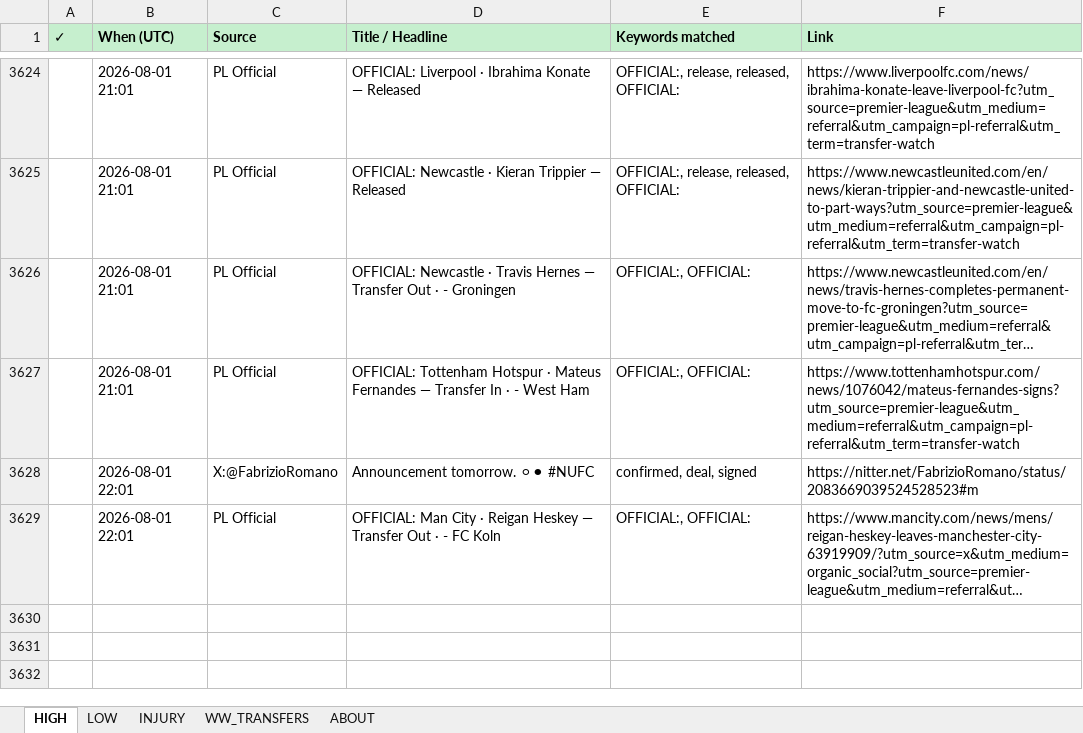
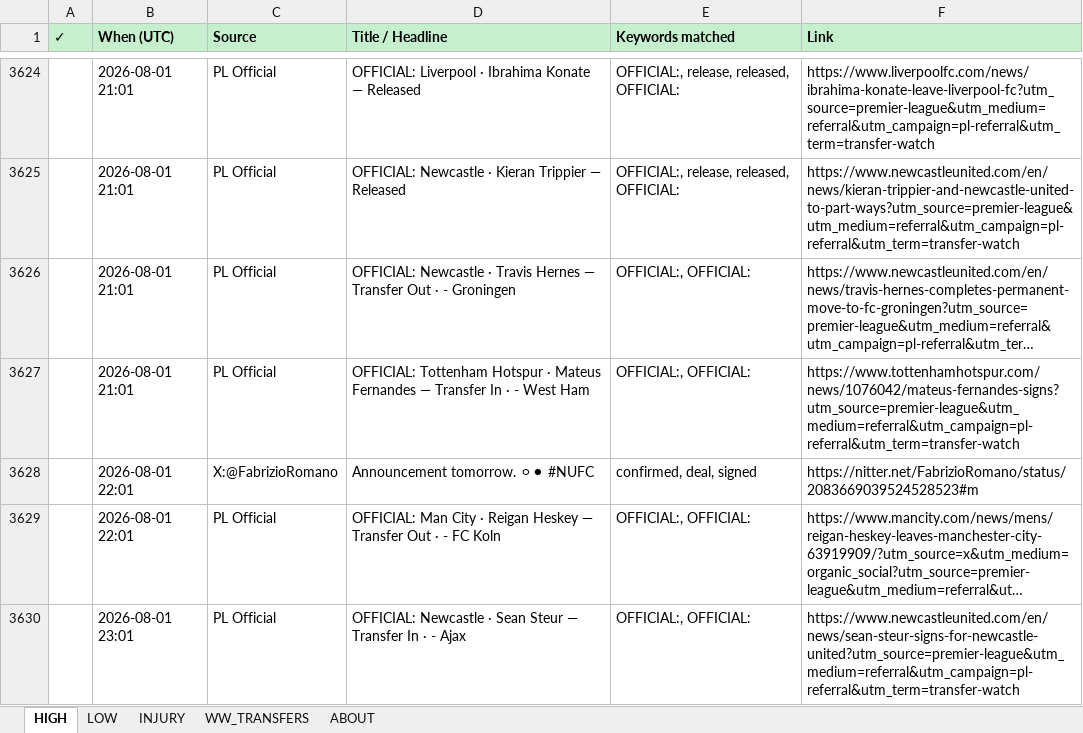
Before and after one commit to rneves2005-dotcom/fpl-dashboard, an Excel workbook: Transfer_Tracker.xlsx, sheet HIGH, drawn as a sheet; only a part is shown, gaps mark what is left out; long unchanged cells end in …; values as stored, in another font and other column widths than the file's, no borders; the diff names each change by its address in the sheet, - before the commit and + after, or states it on an @@ line.

Commit message:
auto: transfer poll 2026-08-01 23:01 UTC · 2 new

```diff
--- a/Transfer_Tracker.xlsx (sheet HIGH)
+++ b/Transfer_Tracker.xlsx (sheet HIGH)
+row 3630:  | 2026-08-01 23:01 | PL Official | OFFICIAL: Newcastle · Sean Steur — Transfer In · - Ajax | OFFICIAL:, OFFICIAL: | https://www.newcastleunited.com/en/news/sean-steur-signs-for-newcastle-united?utm_source=premier-league&utm_medium=referral&utm_campaign=pl-referral&utm_term=transfer-watch
```
Also changed, not shown: sheet INJURY.
